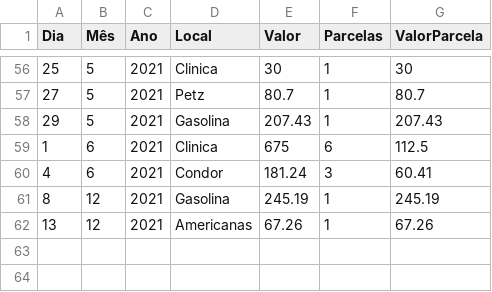
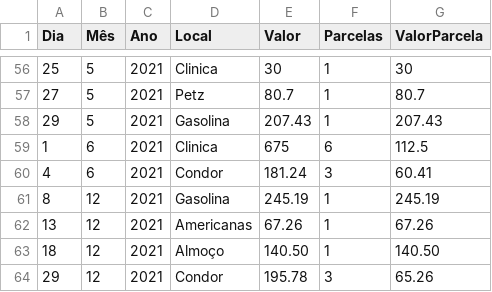
Before and after one commit to JoseCSCJ/ExercicioCidadeFS, a CSV file: CC.csv, drawn as a sheet; only a part is shown, gaps mark what is left out; the diff names each change by its address in the sheet, - before the commit and + after, or states it on an @@ line.

Commit message:
Update CC.csv

```diff
--- a/CC.csv
+++ b/CC.csv
+row 63: 18 | 12 | 2021 | Almoço | 140.50 | 1 | 140.50
+row 64: 29 | 12 | 2021 | Condor | 195.78 | 3 | 65.26
```
